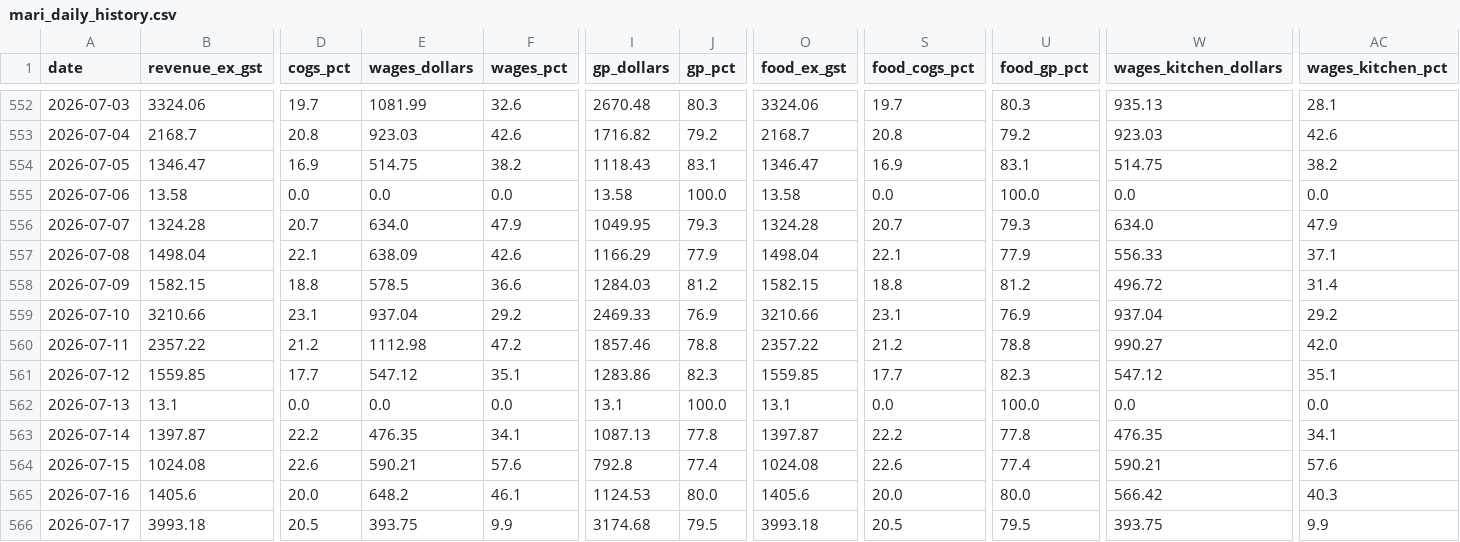
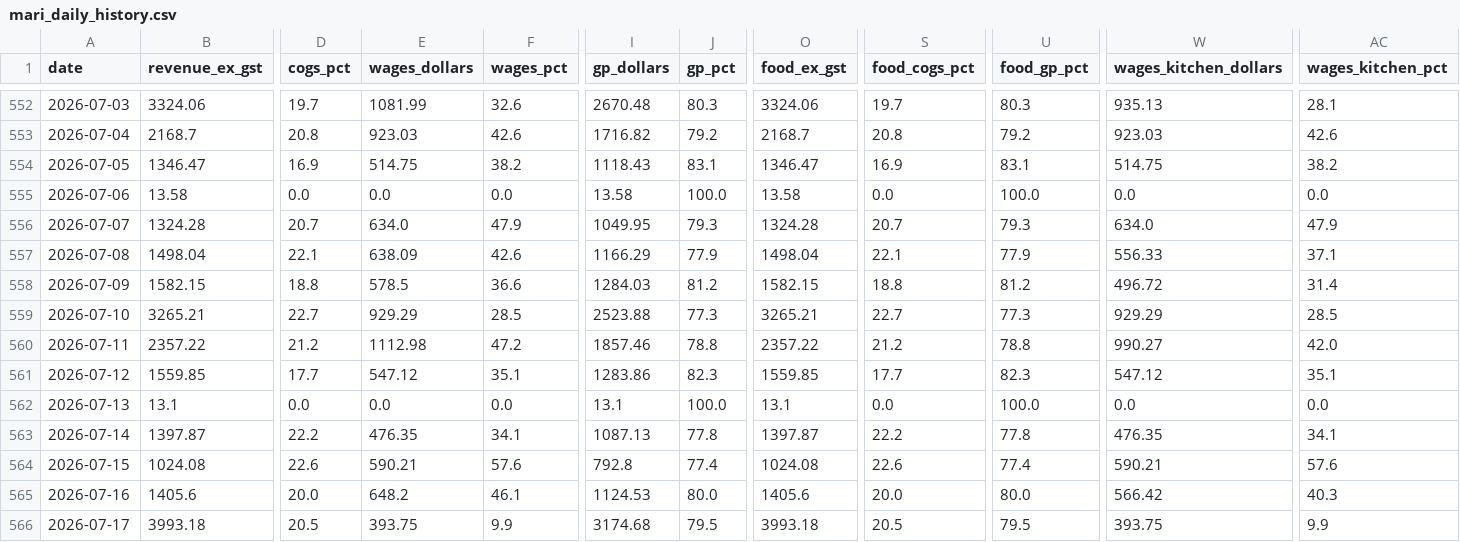
Before and after one commit to zakstowaway/mari-daily-reporting, a CSV file: data/mari_daily_history.csv, drawn as a sheet; only a part is shown, gaps mark what is left out; the diff names each change by its address in the sheet, - before the commit and + after, or states it on an @@ line.

Commit message:
Daily pull marilynas 2026-07-10

```diff
--- a/data/mari_daily_history.csv
+++ b/data/mari_daily_history.csv
-B559 (revenue_ex_gst): 3210.66
+B559 (revenue_ex_gst): 3265.21
-D559 (cogs_pct): 23.1
+D559 (cogs_pct): 22.7
-E559 (wages_dollars): 937.04
+E559 (wages_dollars): 929.29
-F559 (wages_pct): 29.2
+F559 (wages_pct): 28.5
-I559 (gp_dollars): 2469.33
+I559 (gp_dollars): 2523.88
-J559 (gp_pct): 76.9
+J559 (gp_pct): 77.3
-O559 (food_ex_gst): 3210.66
+O559 (food_ex_gst): 3265.21
-S559 (food_cogs_pct): 23.1
+S559 (food_cogs_pct): 22.7
-U559 (food_gp_pct): 76.9
+U559 (food_gp_pct): 77.3
-W559 (wages_kitchen_dollars): 937.04
+W559 (wages_kitchen_dollars): 929.29
-AC559 (wages_kitchen_pct): 29.2
+AC559 (wages_kitchen_pct): 28.5
```
Also changed, not shown: 1 other file.
